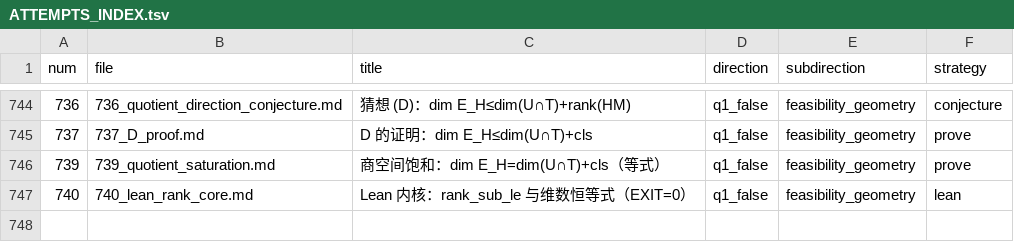
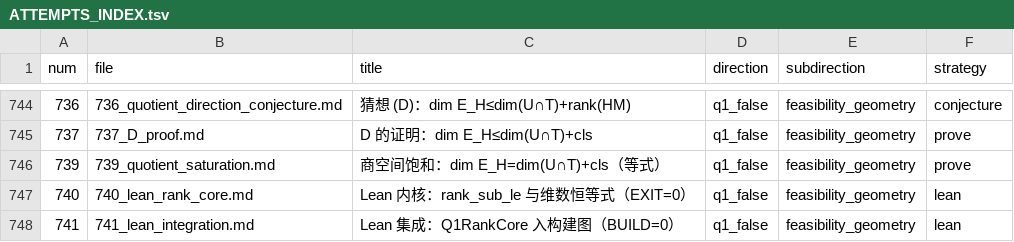
Before and after one commit to Zhengshuji/q1-test-temp, a TSV file: workspace/ATTEMPTS_INDEX.tsv, drawn as a sheet; only a part is shown, gaps mark what is left out; the diff names each change by its address in the sheet, - before the commit and + after, or states it on an @@ line.

Commit message:
同步：741（Lean 集成）

```diff
--- a/workspace/ATTEMPTS_INDEX.tsv
+++ b/workspace/ATTEMPTS_INDEX.tsv
+row 748: 741 | 741_lean_integration.md | Lean 集成：Q1RankCore 入构建图（BUILD=0） | q1_false | feasibility_geometry | lean
```
Also changed, not shown: 3 other files.
